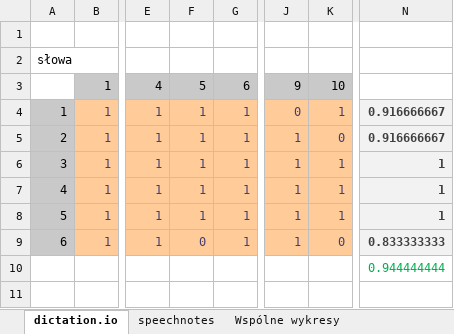
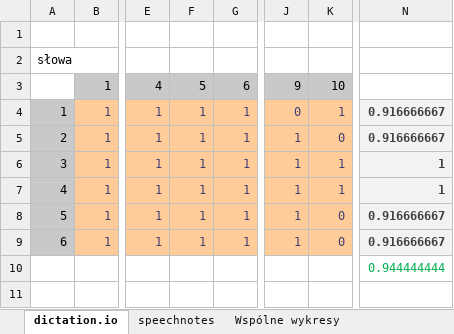
Before and after one commit to dave20100/Jezyki_Naturalne, an Excel workbook: wyniki.xlsx, sheet dictation.io, drawn as a sheet; only a part is shown, gaps mark what is left out; values as stored, in another font and other column widths than the file's, no borders; charts and pictures not drawn; the diff names each change by its address in the sheet, - before the commit and + after, or states it on an @@ line.

Commit message:
added tables and text

```diff
--- a/wyniki.xlsx (sheet dictation.io)
+++ b/wyniki.xlsx (sheet dictation.io)
-K8: 1
+K8: 0
-N8: 1
+N8: 0.916666667
-F9: 0
+F9: 1
-N9: 0.833333333
+N9: 0.916666667
```
Also changed, not shown: charts or pictures, 1 other file.
